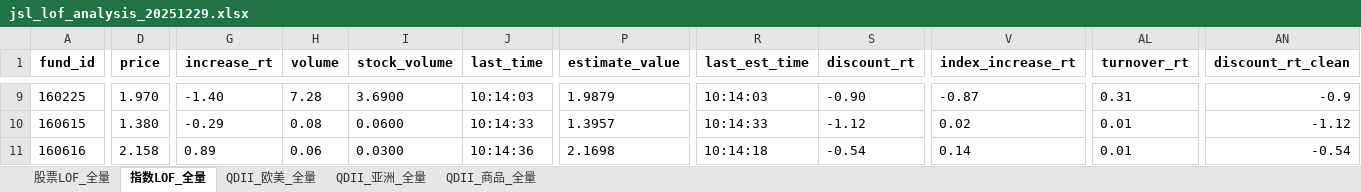
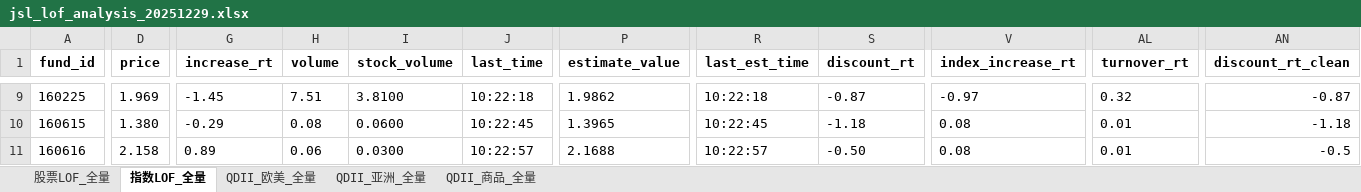
Before and after one commit to ZLDDDD/Taoli, an Excel workbook: jsl_data/jsl_lof_analysis_20251229.xlsx, sheet 指数LOF_全量, drawn as a sheet; only a part is shown, gaps mark what is left out; values as stored, in another font and other column widths than the file's, no borders; the diff covers the shown part only; the diff names each change by its address in the sheet, - before the commit and + after, or states it on an @@ line.

```diff
--- a/jsl_data/jsl_lof_analysis_20251229.xlsx (sheet 指数LOF_全量)
+++ b/jsl_data/jsl_lof_analysis_20251229.xlsx (sheet 指数LOF_全量)
-D9 (price): 1.970
+D9 (price): 1.969
-G9 (increase_rt): -1.40
+G9 (increase_rt): -1.45
-H9 (volume): 7.28
+H9 (volume): 7.51
-I9 (stock_volume): 3.6900
+I9 (stock_volume): 3.8100
-J9 (last_time): 10:14:03
+J9 (last_time): 10:22:18
-P9 (estimate_value): 1.9879
+P9 (estimate_value): 1.9862
-R9 (last_est_time): 10:14:03
+R9 (last_est_time): 10:22:18
-S9 (discount_rt): -0.90
+S9 (discount_rt): -0.87
-V9 (index_increase_rt): -0.87
+V9 (index_increase_rt): -0.97
-AL9 (turnover_rt): 0.31
+AL9 (turnover_rt): 0.32
-AN9 (discount_rt_clean): -0.9
+AN9 (discount_rt_clean): -0.87
-J10 (last_time): 10:14:33
+J10 (last_time): 10:22:45
-P10 (estimate_value): 1.3957
+P10 (estimate_value): 1.3965
-R10 (last_est_time): 10:14:33
+R10 (last_est_time): 10:22:45
-S10 (discount_rt): -1.12
+S10 (discount_rt): -1.18
-V10 (index_increase_rt): 0.02
+V10 (index_increase_rt): 0.08
-AN10 (discount_rt_clean): -1.12
+AN10 (discount_rt_clean): -1.18
-J11 (last_time): 10:14:36
+J11 (last_time): 10:22:57
-P11 (estimate_value): 2.1698
+P11 (estimate_value): 2.1688
-R11 (last_est_time): 10:14:18
+R11 (last_est_time): 10:22:57
-S11 (discount_rt): -0.54
+S11 (discount_rt): -0.50
-V11 (index_increase_rt): 0.14
+V11 (index_increase_rt): 0.08
-AN11 (discount_rt_clean): -0.54
+AN11 (discount_rt_clean): -0.5
```
Also changed, not shown: 1017 edited cells elsewhere in this sheet, sheet 股票LOF_全量, sheet QDII_亚洲_全量, sheet QDII_商品_全量, sheet QDII_欧美_全量, 1 other file.
